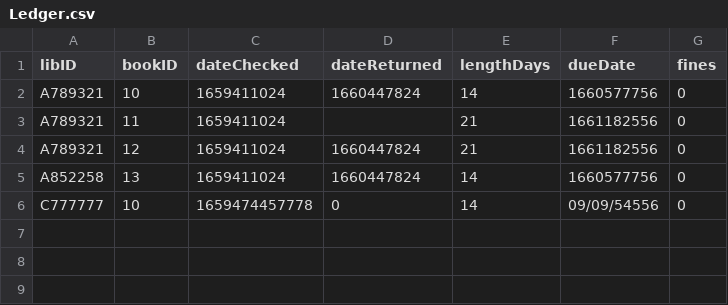
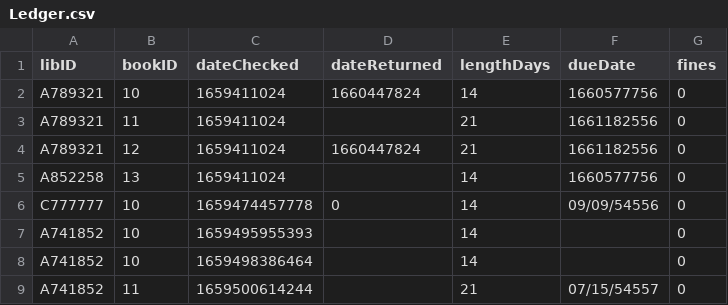
Before and after one commit to SenorFrolie/Library_SWE_2022, a CSV file: Ledger.csv, drawn as a sheet.

```diff
--- a/Ledger.csv
+++ b/Ledger.csv
@@ -4,3 +4,6 @@ A789321,11,1659411024,,21,1661182556,0
 A789321,12,1659411024,1660447824,21,1661182556,0
-A852258,13,1659411024,1660447824,14,1660577756,0
+A852258,13,1659411024,,14,1660577756,0
 C777777,10,1659474457778,0,14,09/09/54556,0
+A741852,10,1659495955393,,14,,0
+A741852,10,1659498386464,,14,,0
+A741852,11,1659500614244,,21,07/15/54557,0
```
Also changed, not shown: 4 other files.
